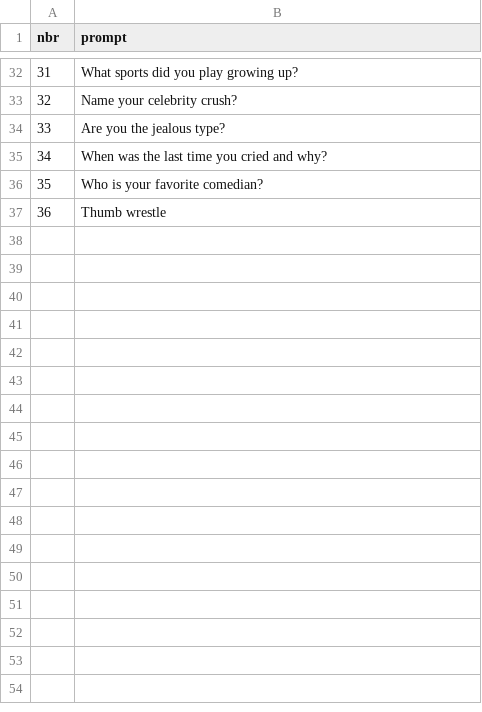
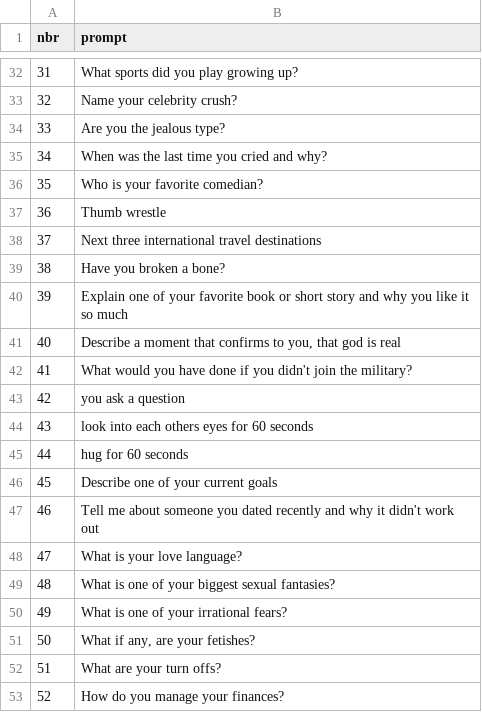
Before and after one commit to trinidadcisneros/trinidadcisneros.github.io, a CSV file: folders/archive/static/data/questions.csv, drawn as a sheet; only a part is shown, gaps mark what is left out.

Commit message:
update temp archive post

```diff
--- a/folders/archive/static/data/questions.csv
+++ b/folders/archive/static/data/questions.csv
@@ -37 +37,17 @@ nbr,prompt
 36,Thumb wrestle
+37,Next three international travel destinations
+38,Have you broken a bone?
+39,Explain one of your favorite book or short story and why you like it so much
+40,"Describe a moment that confirms to you, that god is real"
+41,What would you have done if you didn't join the military?
+42,you ask a question
+43,look into each others eyes for 60 seconds
+44,hug for 60 seconds
+45,Describe one of your current goals
+46,Tell me about someone you dated recently and why it didn't work out
+47,What is your love language?
+48,What is one of your biggest sexual fantasies?
+49,What is one of your irrational fears?
+50,"What if any, are your fetishes?"
+51,What are your turn offs?
+52,How do you manage your finances?
```
